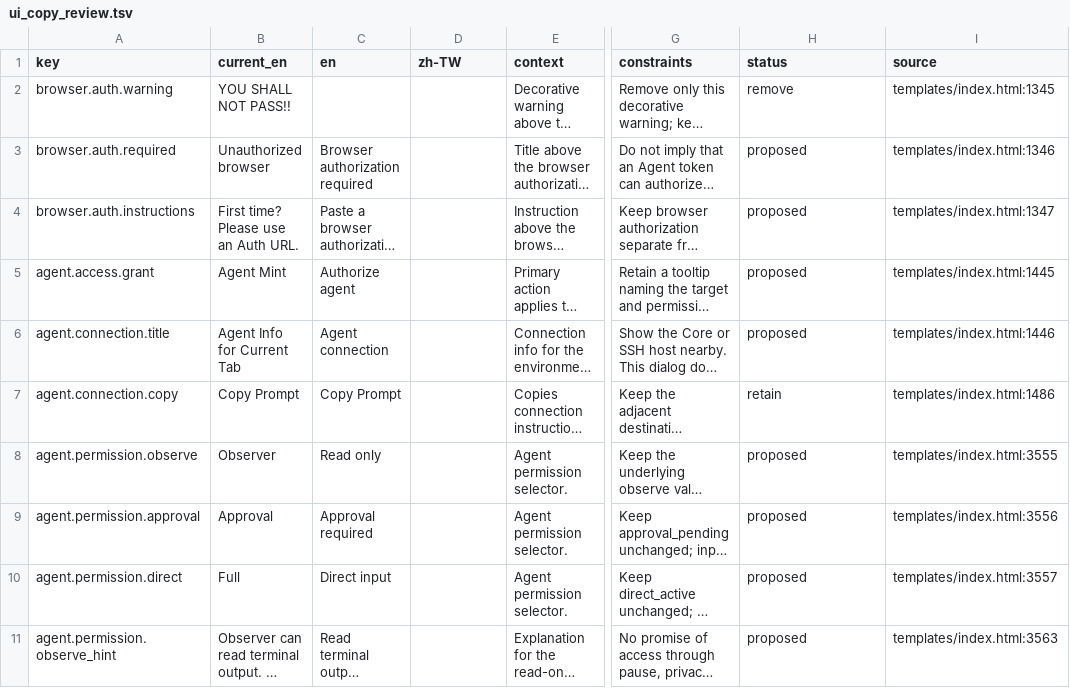
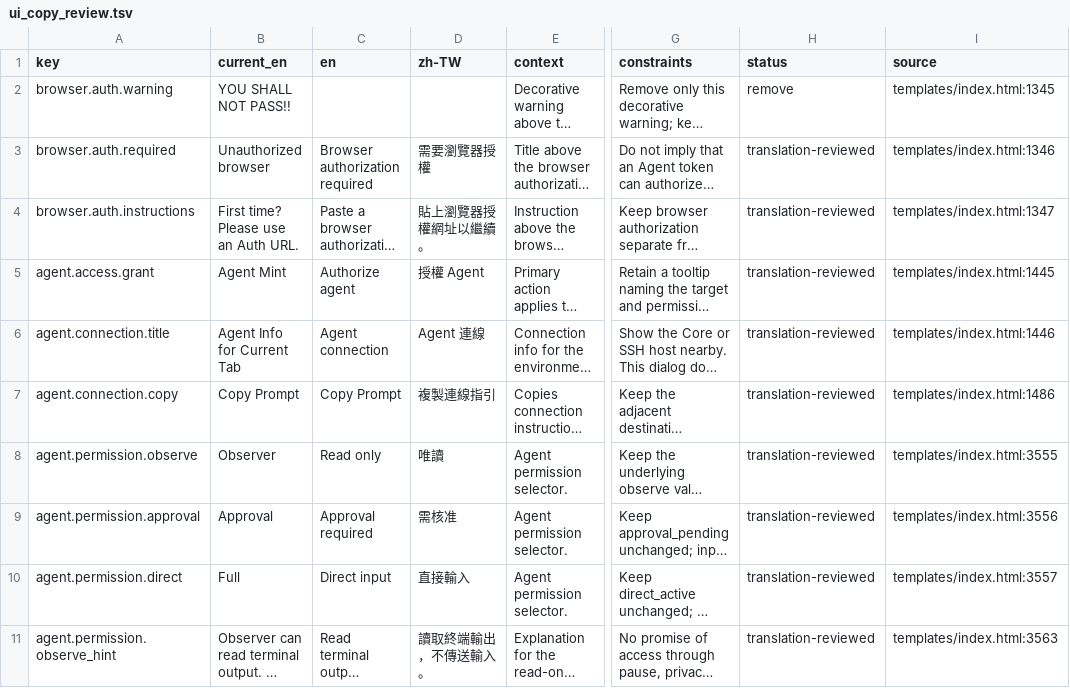
Before and after one commit to askac/standterm, a TSV file: docs/ui_copy_review.tsv, drawn as a sheet; only a part is shown, gaps mark what is left out; long unchanged cells end in …; the diff covers the shown part only; the diff names each change by its address in the sheet, - before the commit and + after, or states it on an @@ line.

Commit message:
Define Agent terminology and translate review copy

```diff
--- a/docs/ui_copy_review.tsv
+++ b/docs/ui_copy_review.tsv
-D3 (zh-TW): (empty)
+D3 (zh-TW): 需要瀏覽器授權
-H3:H6 (status): proposed
+H3:H6 (status): translation-reviewed
-D4 (zh-TW): (empty)
+D4 (zh-TW): 貼上瀏覽器授權網址以繼續。
-D5 (zh-TW): (empty)
+D5 (zh-TW): 授權 Agent
-D6 (zh-TW): (empty)
+D6 (zh-TW): Agent 連線
-D7 (zh-TW): (empty)
+D7 (zh-TW): 複製連線指引
-H7 (status): retain
+H7 (status): translation-reviewed
-D8 (zh-TW): (empty)
+D8 (zh-TW): 唯讀
-H8:H11 (status): proposed
+H8:H11 (status): translation-reviewed
-D9 (zh-TW): (empty)
+D9 (zh-TW): 需核准
-D10 (zh-TW): (empty)
+D10 (zh-TW): 直接輸入
-D11 (zh-TW): (empty)
+D11 (zh-TW): 讀取終端輸出，不傳送輸入。
```
Also changed, not shown: 18 edited cells elsewhere in this file, 1 other file.
